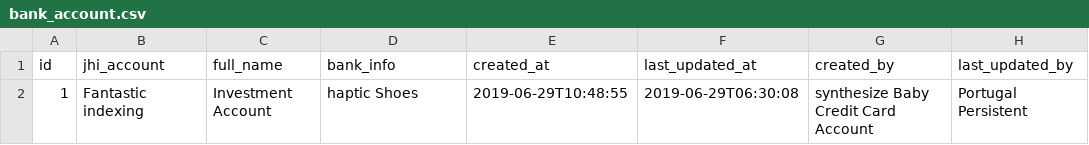
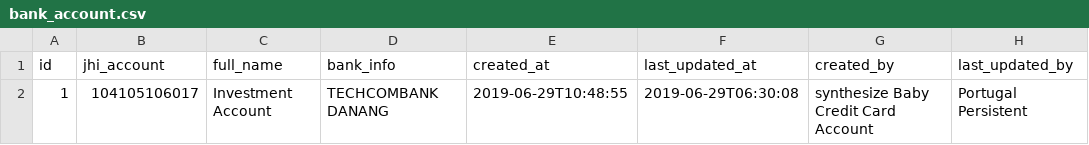
Before and after one commit to duychuongvn/goods_ordering, a CSV file: src/main/resources/config/liquibase/data/bank_account.csv, drawn as a sheet.

```diff
--- a/src/main/resources/config/liquibase/data/bank_account.csv
+++ b/src/main/resources/config/liquibase/data/bank_account.csv
@@ -1,2 +1,2 @@
 id;jhi_account;full_name;bank_info;created_at;last_updated_at;created_by;last_updated_by
-1;Fantastic indexing;Investment Account;haptic Shoes;2019-06-29T10:48:55;2019-06-29T06:30:08;synthesize Baby Credit Card Account;Portugal Persistent
+1;104105106017;Investment Account;TECHCOMBANK DANANG;2019-06-29T10:48:55;2019-06-29T06:30:08;synthesize Baby Credit Card Account;Portugal Persistent
```
Also changed, not shown: src/main/resources/config/liquibase/data/jhi_order.csv, 56 other files.
